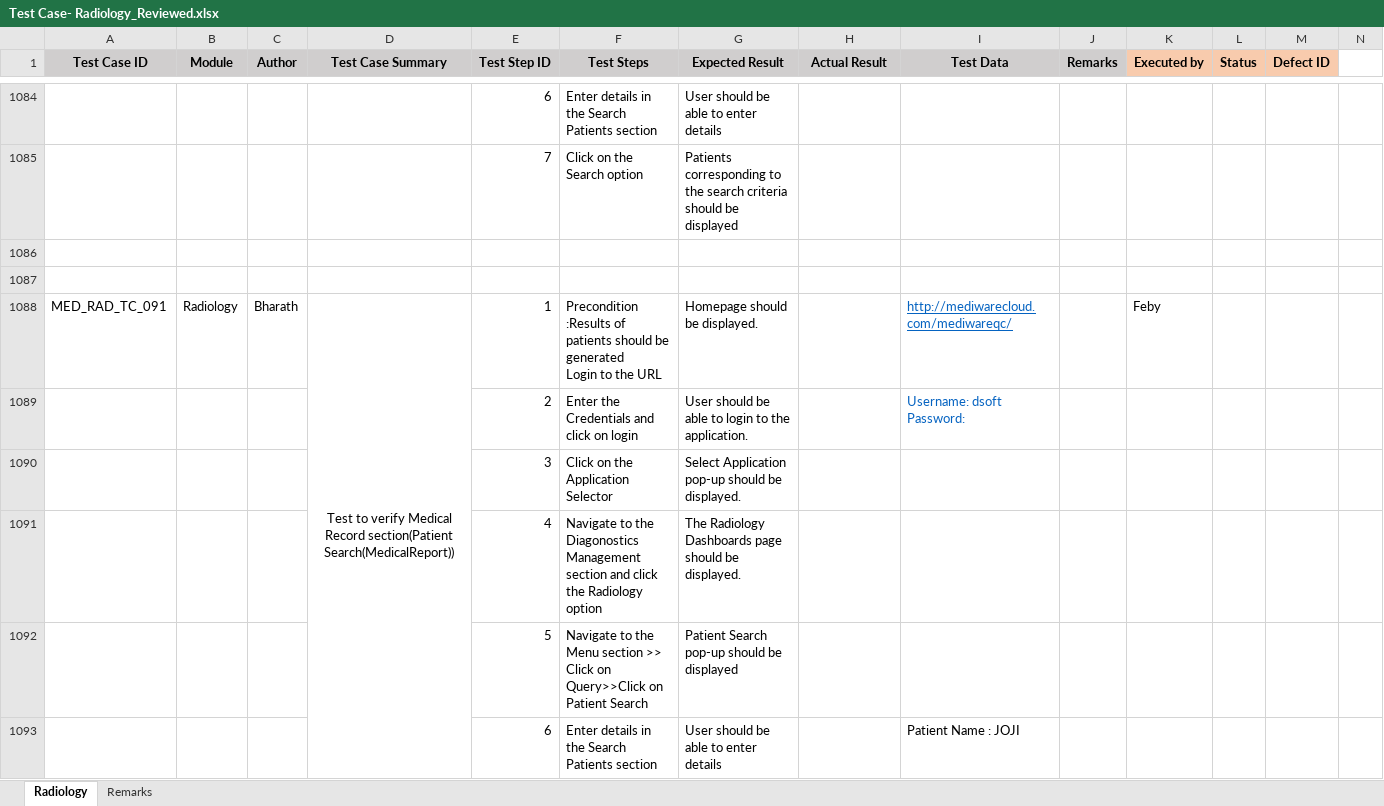
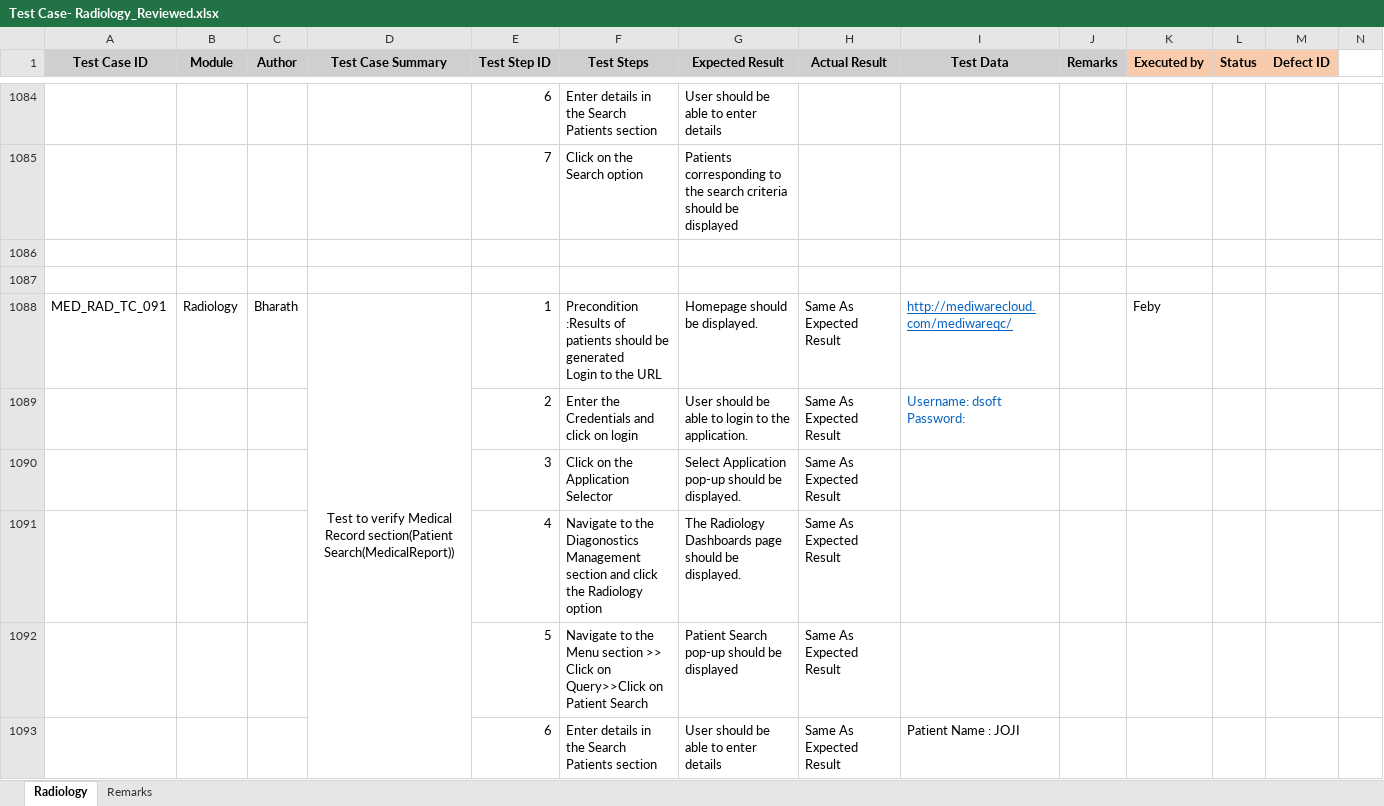
Before and after one commit to RijoJohnPatric/Mediware-Repository, an Excel workbook: Test Execution/Feby/Test Case- Radiology_Reviewed.xlsx, sheet Radiology, drawn as a sheet; only a part is shown, gaps mark what is left out; values as stored, in another font and other column widths than the file's, no borders; removed rows and columns are numbered as before the commit, all else as after; rows hold the shown columns only; ↵ is a line break in a cell; the diff covers the shown part only; the diff names each change by its address in the sheet, - before the commit and + after, or states it on an @@ line.

```diff
--- a/Test Execution/Feby/Test Case- Radiology_Reviewed.xlsx (sheet Radiology)
+++ b/Test Execution/Feby/Test Case- Radiology_Reviewed.xlsx (sheet Radiology)
-H1088 (Actual Result): (empty)
+H1088 (Actual Result): Same As Expected Result
-row 1089:  |  |  |  | 2 | Enter the Credentials and click on login | User should be able to login to the application. |  | Username: dsoft ↵ Password:
-row 1090:  |  |  |  | 3 | Click on the Application Selector | Select Application pop-up should be displayed.
-row 1091:  |  |  |  | 4 | Navigate to the Diagonostics Management section and click the Radiology option | The Radiology Dashboards page should be displayed.
-row 1092:  |  |  |  | 5 | Navigate to the Menu section >> Click on Query>>Click on Patient Search | Patient Search pop-up should be displayed
+row 1089:  |  |  |  | 2 | Enter the Credentials and click on login | User should be able to login to the application. | Same As Expected Result | Username: dsoft ↵ Password:
+row 1090:  |  |  |  | 3 | Click on the Application Selector | Select Application pop-up should be displayed. | Same As Expected Result
+row 1091:  |  |  |  | 4 | Navigate to the Diagonostics Management section and click the Radiology option | The Radiology Dashboards page should be displayed. | Same As Expected Result
+row 1092:  |  |  |  | 5 | Navigate to the Menu section >> Click on Query>>Click on Patient Search | Patient Search pop-up should be displayed | Same As Expected Result
-H1093 (Actual Result): (empty)
+H1093 (Actual Result): Same As Expected Result
```
Also changed, not shown: 48 added rows, 48 removed rows and 93 edited cells elsewhere in this sheet, Test Execution/Bharath/Test Case- Radiology_Reviewed.xlsx.
